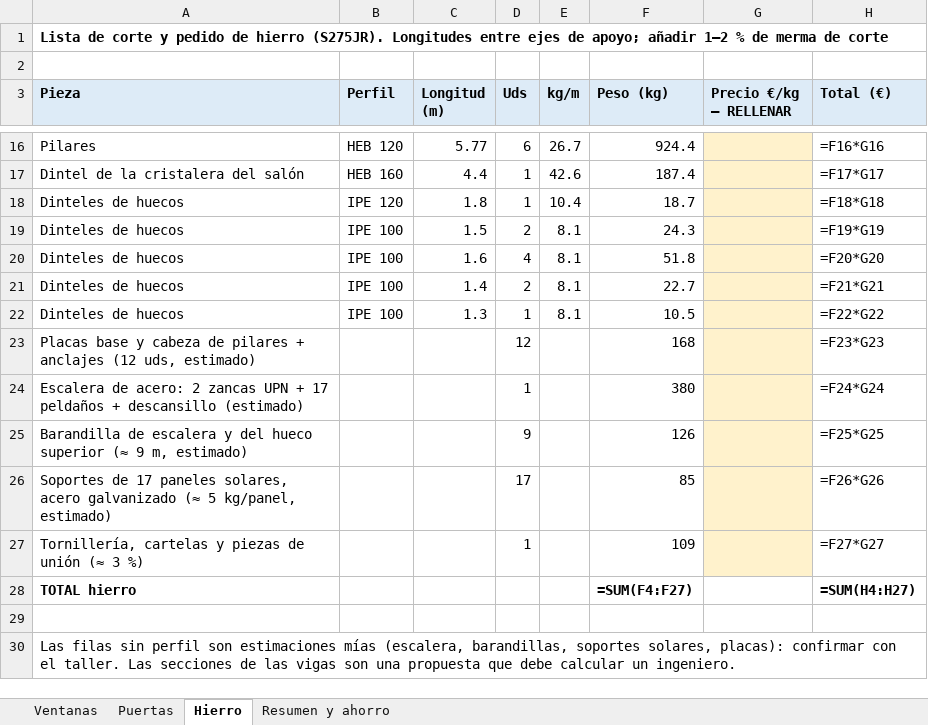
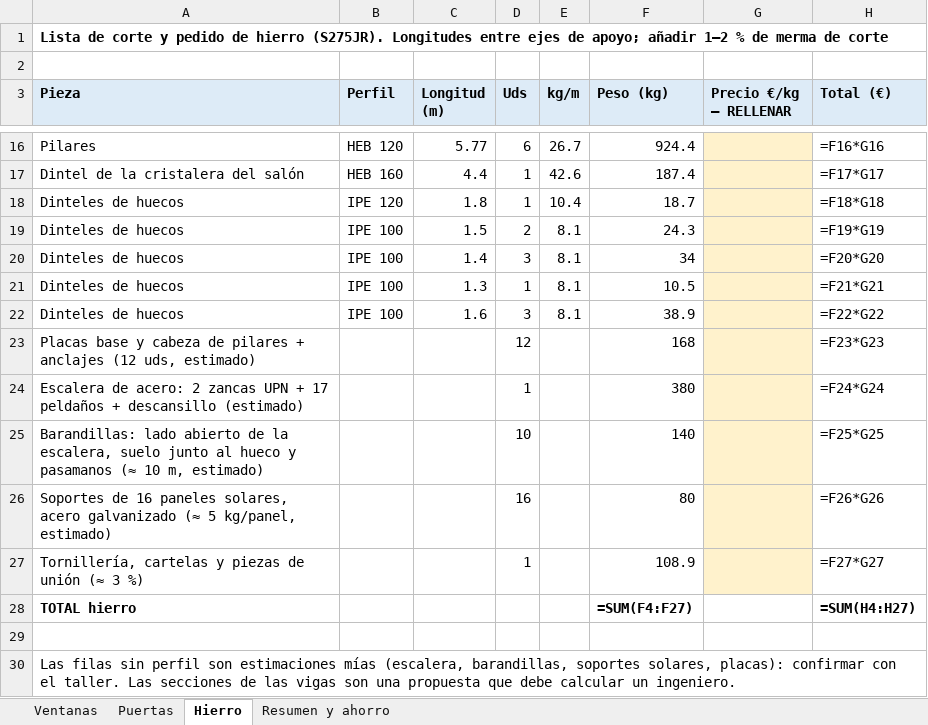
Before and after one commit to wspoolcover/toldos, an Excel workbook: cortijo/pedido_proveedores.xlsx, sheet Hierro, drawn as a sheet; only a part is shown, gaps mark what is left out; values as stored, in another font and other column widths than the file's, no borders; formulas without a stored value are shown as written; removed rows and columns are numbered as before the commit, all else as after; the diff names each change by its address in the sheet, - before the commit and + after, or states it on an @@ line.

```diff
--- a/cortijo/pedido_proveedores.xlsx (sheet Hierro)
+++ b/cortijo/pedido_proveedores.xlsx (sheet Hierro)
-row 20: Dinteles de huecos | IPE 100 | 1.6 | 4 | 8.1 | 51.8 |  | =F20*G20
-D20 (Uds): 2
+D20 (Uds): 3
-F20 (Peso (kg)): 22.7
+F20 (Peso (kg)): 34
-H20 (Total (€)): =F21*G21
+H20 (Total (€)): =F20*G20
-H21 (Total (€)): =F22*G22
+H21 (Total (€)): =F21*G21
+row 22: Dinteles de huecos | IPE 100 | 1.6 | 3 | 8.1 | 38.9 |  | =F22*G22
-row 25: Barandilla de escalera y del hueco superior (≈ 9 m, estimado) |  |  | 9 |  | 126 |  | =F25*G25
-row 26: Soportes de 17 paneles solares, acero galvanizado (≈ 5 kg/panel, estimado) |  |  | 17 |  | 85 |  | =F26*G26
+row 25: Barandillas: lado abierto de la escalera, suelo junto al hueco y pasamanos (≈ 10 m, estimado) |  |  | 10 |  | 140 |  | =F25*G25
+row 26: Soportes de 16 paneles solares, acero galvanizado (≈ 5 kg/panel, estimado) |  |  | 16 |  | 80 |  | =F26*G26
-F27 (Peso (kg)): 109
+F27 (Peso (kg)): 108.9
```
Also changed, not shown: sheet Ventanas, sheet Puertas, 42 other files.
